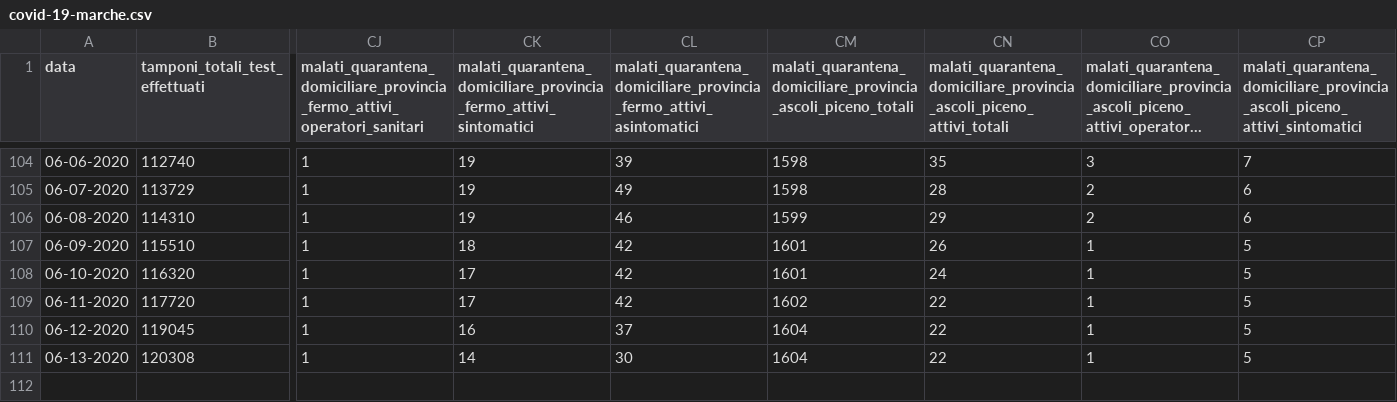
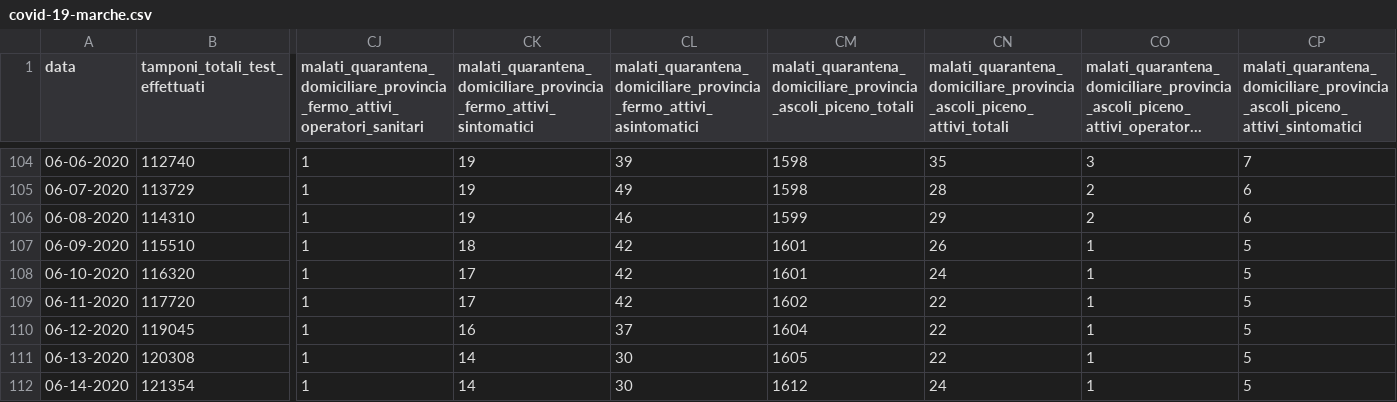
Before and after one commit to Biuni/coronavirus-marche, a CSV file: covid-19-marche.csv, drawn as a sheet; only a part is shown, gaps mark what is left out; long unchanged cells end in …; rows hold the shown columns only; the diff names each change by its address in the sheet, - before the commit and + after, or states it on an @@ line.

```diff
--- a/covid-19-marche.csv
+++ b/covid-19-marche.csv
-CM111: 1604
+CM111: 1605
+row 112: 06-14-2020 | 121354 | 1 | 14 | 30 | 1612 | 24 | 1 | 5
```
Also changed, not shown: 46 other files.
